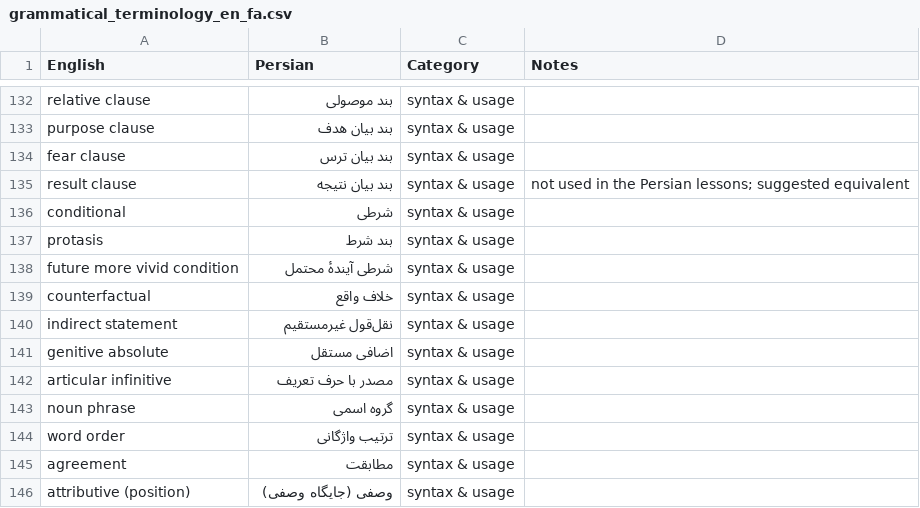
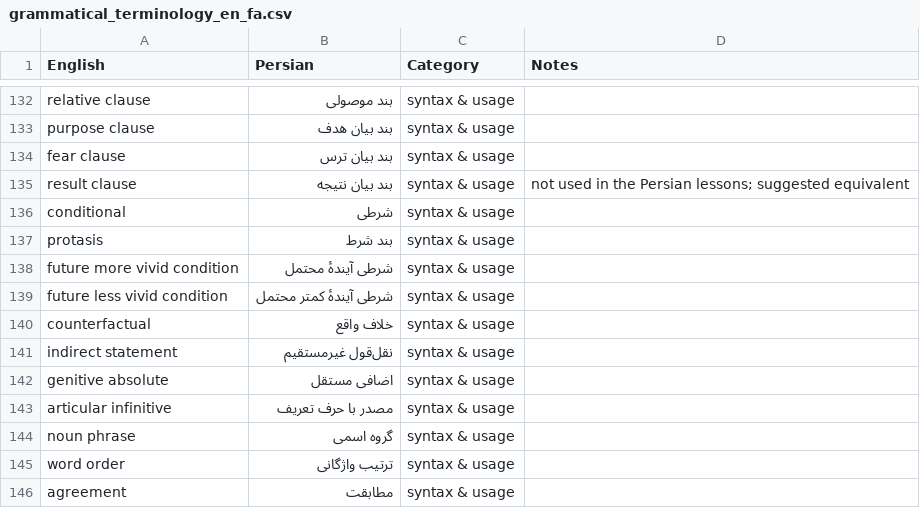
Before and after one commit to farnoosh-shamsian/didaskalos, a CSV file: grammatical_terminology_en_fa.csv, drawn as a sheet; only a part is shown, gaps mark what is left out; the shorter side is filled out with more unchanged rows.

Commit message:
terminology correction

```diff
--- a/grammatical_terminology_en_fa.csv
+++ b/grammatical_terminology_en_fa.csv
@@ -138,2 +138,3 @@ protasis,بند شرط,syntax & usage,
 future more vivid condition,شرطی آیندهٔ محتمل,syntax & usage,
+future less vivid condition,شرطی آیندهٔ کمتر محتمل,syntax & usage,
 counterfactual,خلاف واقع,syntax & usage,
```
Also changed, not shown: 2 other files.
